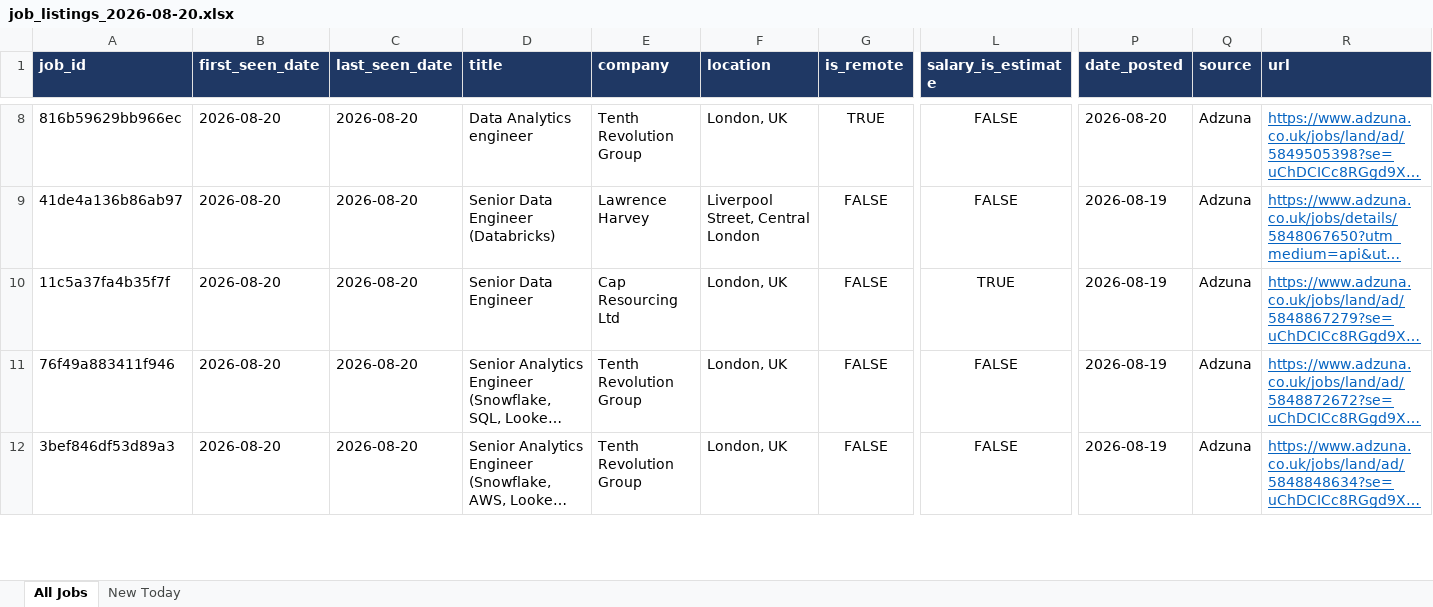
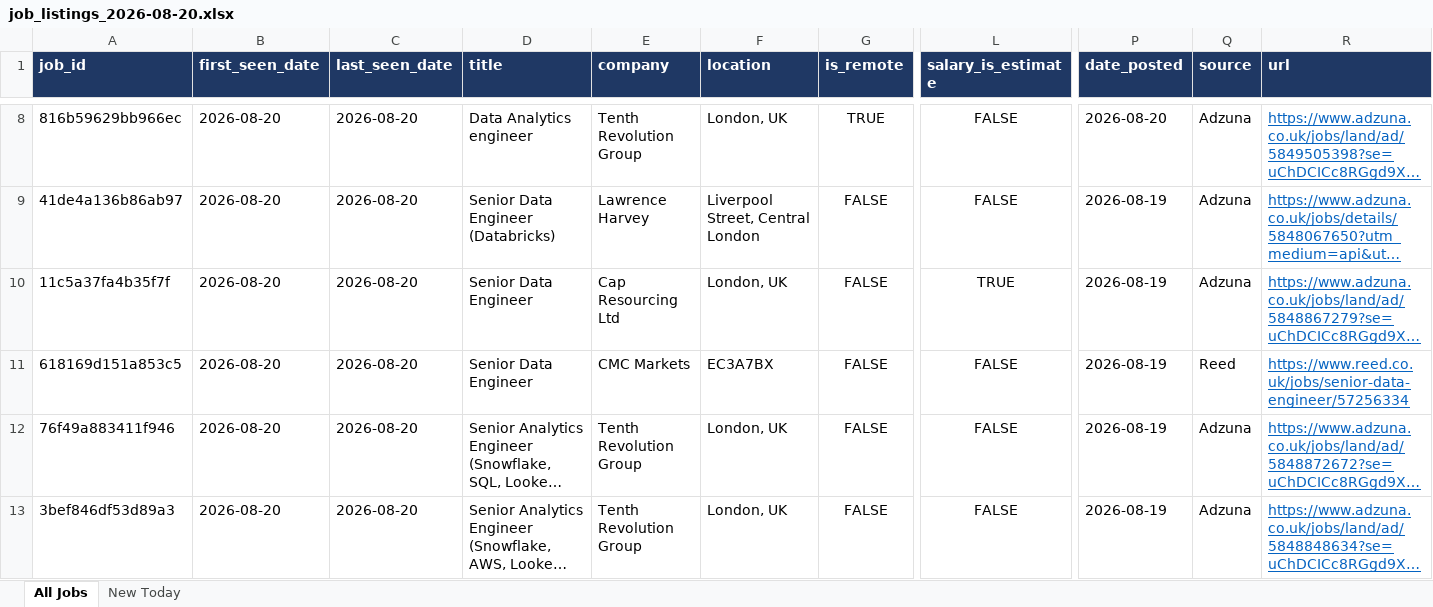
Before and after one commit to TomiOdu/job-board-aggregator, an Excel workbook: data/archive/job_listings_2026-08-20.xlsx, sheet All Jobs, drawn as a sheet; only a part is shown, gaps mark what is left out; long unchanged cells end in …; values as stored, in another font and other column widths than the file's, no borders; rows hold the shown columns only; the diff covers the shown part only; the diff names each change by its address in the sheet, - before the commit and + after, or states it on an @@ line.

```diff
--- a/data/archive/job_listings_2026-08-20.xlsx (sheet All Jobs)
+++ b/data/archive/job_listings_2026-08-20.xlsx (sheet All Jobs)
+row 11: 618169d151a853c5 | 2026-08-20 | 2026-08-20 | Senior Data Engineer | CMC Markets | EC3A7BX | FALSE | FALSE | 2026-08-19 | Reed | https://www.reed.co.uk/jobs/senior-data-engineer/57256334
```
Also changed, not shown: 42 added rows elsewhere in this sheet, sheet New Today, data/job_listings_latest.xlsx, 2 other files.
